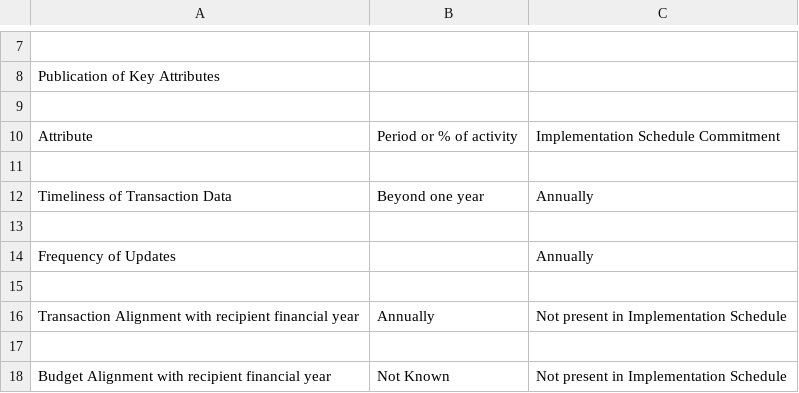
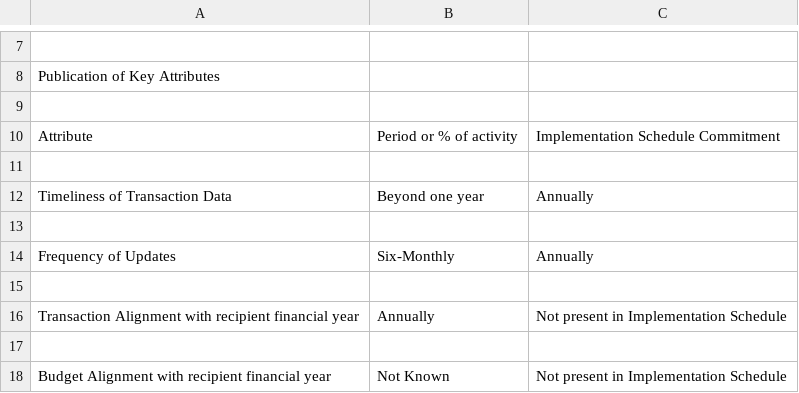
Before and after one commit to Bjwebb/IATI-Annual-Report-Data, a CSV file: CDC Group plc.csv, drawn as a sheet; only a part is shown, gaps mark what is left out.

```diff
--- a/CDC Group plc.csv
+++ b/CDC Group plc.csv
@@ -13,3 +13,3 @@ Timeliness of Transaction Data,Beyond one year,Annually
 ,,
-Frequency of Updates,,Annually
+Frequency of Updates,Six-Monthly,Annually
 ,,
```
Also changed, not shown: Finland, Ministry of Foreign Affairs.csv, Foreign Affairs, Trade and Development Canada - Affaires étrangères, Commerce et Développement Canada.csv, 28 other files.
